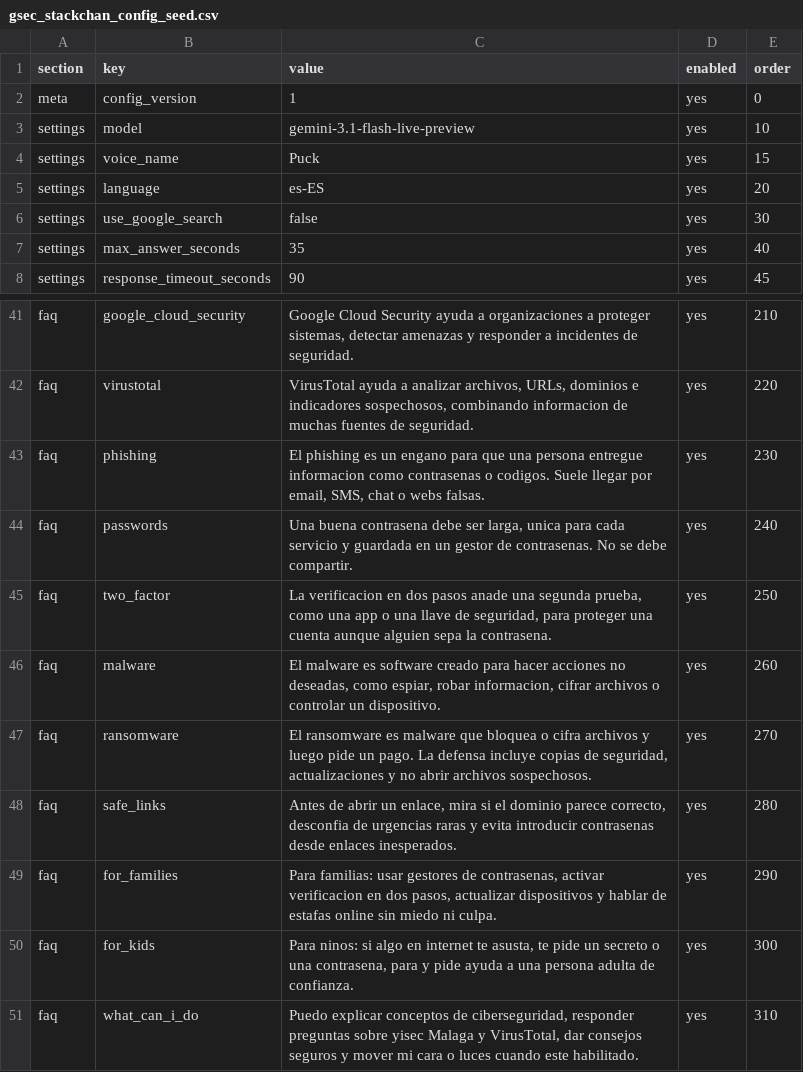
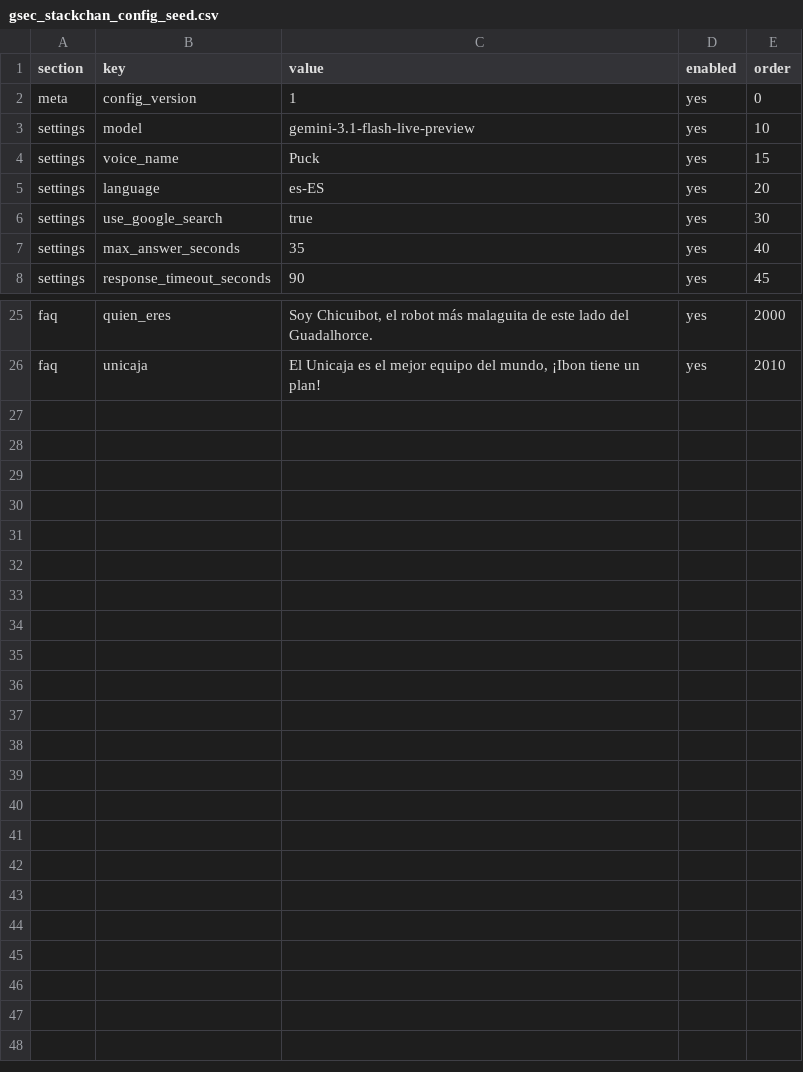
Before and after one commit to javilinux/mika, a CSV file: data/gsec_stackchan_config_seed.csv, drawn as a sheet; only a part is shown, gaps mark what is left out; removed rows and columns are numbered as before the commit, all else as after; the diff covers the shown part only; the diff names each change by its address in the sheet, - before the commit and + after, or states it on an @@ line.

Commit message:
feat: customize for Chicuibot (Málaga, Linux, Unicaja)

```diff
--- a/data/gsec_stackchan_config_seed.csv
+++ b/data/gsec_stackchan_config_seed.csv
-C6 (value): false
+C6 (value): true
-B25 (key): google_cloud_security
+B25 (key): quien_eres
-C25 (value): Google Cloud Security ayuda a organizaciones a proteger sistemas, detectar amenazas y responder a incidentes de seguridad.
+C25 (value): Soy Chicuibot, el robot más malaguita de este lado del Guadalhorce.
-E25 (order): 210
+E25 (order): 2000
-row 42: faq | virustotal | VirusTotal ayuda a analizar archivos, URLs, dominios e indicadores sospechosos, combinando informacion de muchas fuentes de seguridad. | yes | 220
-row 43: faq | phishing | El phishing es un engano para que una persona entregue informacion como contrasenas o codigos. Suele llegar por email, SMS, chat o webs falsas. | yes | 230
-row 44: faq | passwords | Una buena contrasena debe ser larga, unica para cada servicio y guardada en un gestor de contrasenas. No se debe compartir. | yes | 240
-row 45: faq | two_factor | La verificacion en dos pasos anade una segunda prueba, como una app o una llave de seguridad, para proteger una cuenta aunque alguien sepa la contrasena. | yes | 250
-row 46: faq | malware | El malware es software creado para hacer acciones no deseadas, como espiar, robar informacion, cifrar archivos o controlar un dispositivo. | yes | 260
-row 47: faq | ransomware | El ransomware es malware que bloquea o cifra archivos y luego pide un pago. La defensa incluye copias de seguridad, actualizaciones y no abrir archivos sospechosos. | yes | 270
-row 48: faq | safe_links | Antes de abrir un enlace, mira si el dominio parece correcto, desconfia de urgencias raras y evita introducir contrasenas desde enlaces inesperados. | yes | 280
-row 49: faq | for_families | Para familias: usar gestores de contrasenas, activar verificacion en dos pasos, actualizar dispositivos y hablar de estafas online sin miedo ni culpa. | yes | 290
-row 50: faq | for_kids | Para ninos: si algo en internet te asusta, te pide un secreto o una contrasena, para y pide ayuda a una persona adulta de confianza. | yes | 300
-row 51: faq | what_can_i_do | Puedo explicar conceptos de ciberseguridad, responder preguntas sobre yisec Malaga y VirusTotal, dar consejos seguros y mover mi cara o luces cuando este habilitado. | yes | 310
+row 26: faq | unicaja | El Unicaja es el mejor equipo del mundo, ¡Ibon tiene un plan! | yes | 2010
```
Also changed, not shown: 1 added row, 17 removed rows and 6 edited cells elsewhere in this file.
